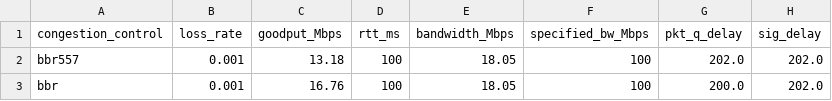
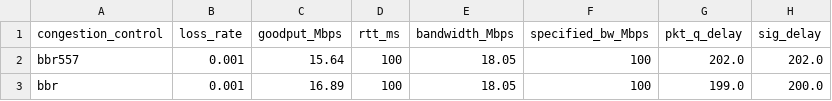
Before and after one commit to Wangstonn/bbr-apg, a CSV file: mahimahi/data/experiment2.csv, drawn as a sheet.

```diff
--- a/mahimahi/data/experiment2.csv
+++ b/mahimahi/data/experiment2.csv
@@ -1,3 +1,3 @@
 congestion_control, loss_rate, goodput_Mbps, rtt_ms, bandwidth_Mbps, specified_bw_Mbps, pkt_q_delay, sig_delay
-bbr557, 0.001, 13.18, 100, 18.05, 100, 202.0, 202.0
-bbr, 0.001, 16.76, 100, 18.05, 100, 200.0, 202.0
+bbr557, 0.001, 15.64, 100, 18.05, 100, 202.0, 202.0
+bbr, 0.001, 16.89, 100, 18.05, 100, 199.0, 200.0
```
Also changed, not shown: mahimahi/data/experiment1.csv, 8 other files.
